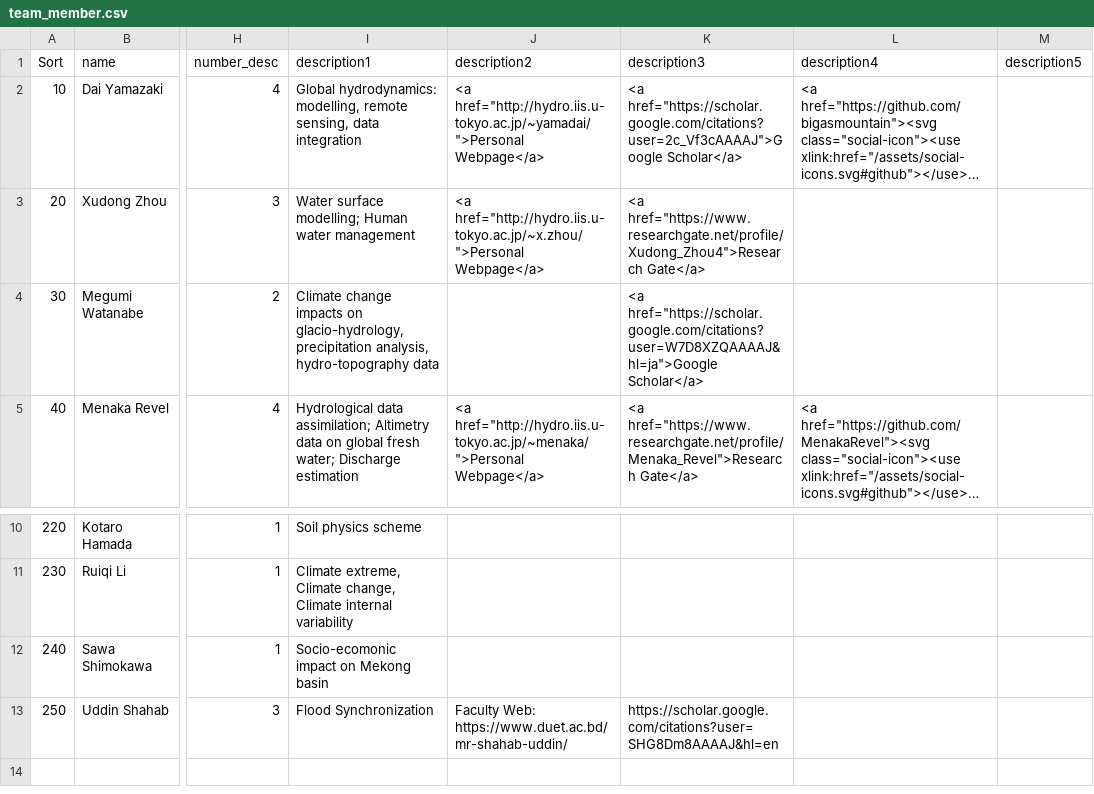
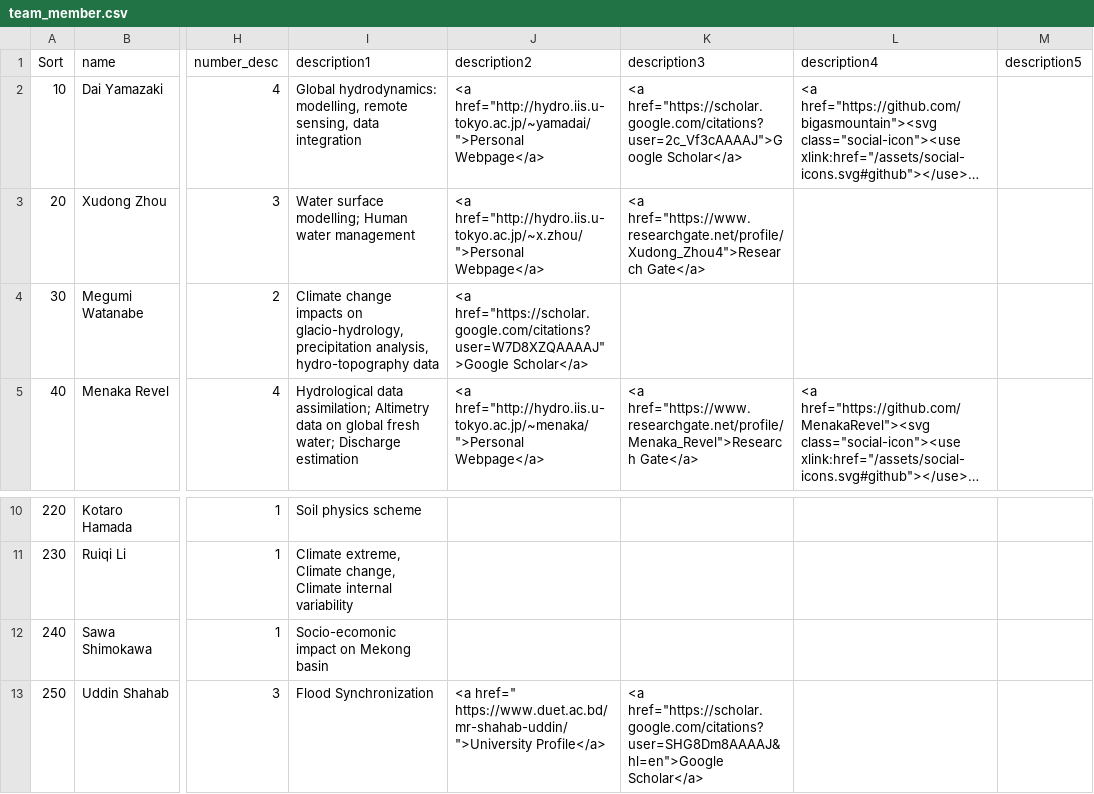
Before and after one commit to yjshen2022/Youjiangwebsite.github.io, a CSV file: _data/team_member.csv, drawn as a sheet; only a part is shown, gaps mark what is left out; long unchanged cells end in …; the diff names each change by its address in the sheet, - before the commit and + after, or states it on an @@ line.

Commit message:
member
member

```diff
--- a/_data/team_member.csv
+++ b/_data/team_member.csv
-J4 (description2): (empty)
+J4 (description2): <a href="https://scholar.google.com/citations?user=W7D8XZQAAAAJ">Google Scholar</a>
-K4 (description3): <a href="https://scholar.google.com/citations?user=W7D8XZQAAAAJ&hl=ja">Google Scholar</a>
+K4 (description3): (empty)
-J13 (description2): Faculty Web: https://www.duet.ac.bd/mr-shahab-uddin/
+J13 (description2): <a href=" https://www.duet.ac.bd/mr-shahab-uddin/ ">University Profile</a>
-K13 (description3): https://scholar.google.com/citations?user=SHG8Dm8AAAAJ&hl=en
+K13 (description3): <a href="https://scholar.google.com/citations?user=SHG8Dm8AAAAJ&hl=en">Google Scholar</a>
```
Also changed, not shown: 1 other file.
